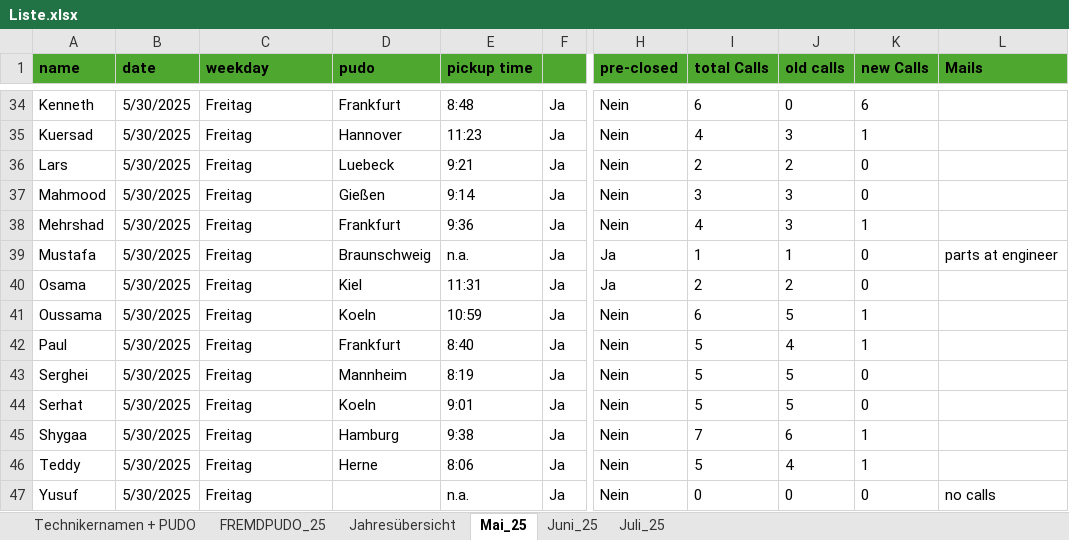
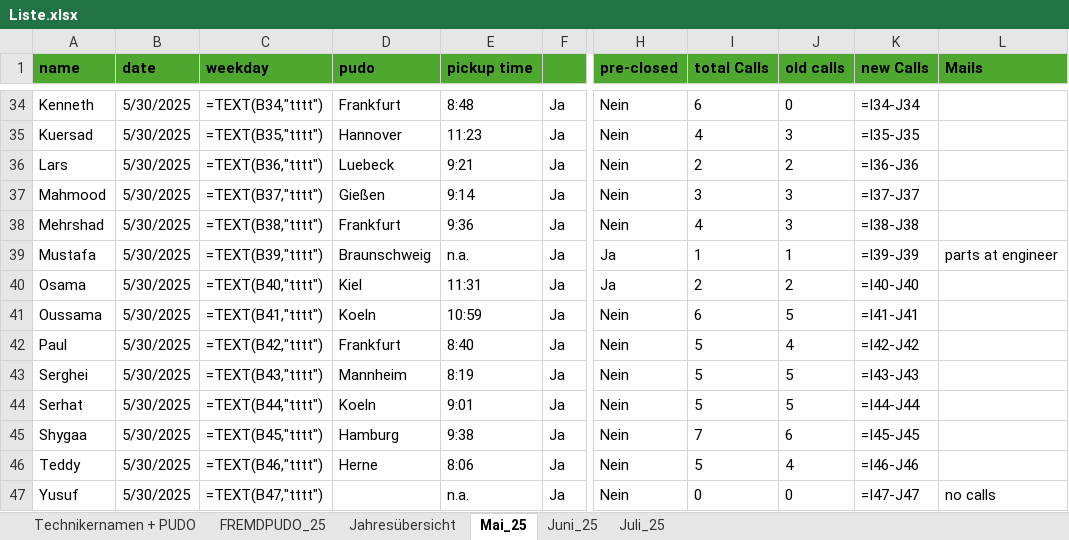
Before and after one commit to erenzmk/Dispatch, an Excel workbook: Liste.xlsx, sheet Mai_25, drawn as a sheet; only a part is shown, gaps mark what is left out; values as stored, in another font and other column widths than the file's, no borders; formulas without a stored value are shown as written; the diff covers the shown part only; the diff names each change by its address in the sheet, - before the commit and + after, or states it on an @@ line.

```diff
--- a/Liste.xlsx (sheet Mai_25)
+++ b/Liste.xlsx (sheet Mai_25)
-C34 (weekday): Freitag
+C34 (weekday): =TEXT(B34,"tttt")
-K34 (new Calls): 6
+K34 (new Calls): =I34-J34
-C35 (weekday): Freitag
+C35 (weekday): =TEXT(B35,"tttt")
-K35 (new Calls): 1
+K35 (new Calls): =I35-J35
-C36 (weekday): Freitag
+C36 (weekday): =TEXT(B36,"tttt")
-K36 (new Calls): 0
+K36 (new Calls): =I36-J36
-C37 (weekday): Freitag
+C37 (weekday): =TEXT(B37,"tttt")
-K37 (new Calls): 0
+K37 (new Calls): =I37-J37
-C38 (weekday): Freitag
+C38 (weekday): =TEXT(B38,"tttt")
-K38 (new Calls): 1
+K38 (new Calls): =I38-J38
-C39 (weekday): Freitag
+C39 (weekday): =TEXT(B39,"tttt")
-K39 (new Calls): 0
+K39 (new Calls): =I39-J39
-C40 (weekday): Freitag
+C40 (weekday): =TEXT(B40,"tttt")
-K40 (new Calls): 0
+K40 (new Calls): =I40-J40
-C41 (weekday): Freitag
+C41 (weekday): =TEXT(B41,"tttt")
-K41 (new Calls): 1
+K41 (new Calls): =I41-J41
-C42 (weekday): Freitag
+C42 (weekday): =TEXT(B42,"tttt")
-K42 (new Calls): 1
+K42 (new Calls): =I42-J42
-C43 (weekday): Freitag
+C43 (weekday): =TEXT(B43,"tttt")
-K43 (new Calls): 0
+K43 (new Calls): =I43-J43
-C44 (weekday): Freitag
+C44 (weekday): =TEXT(B44,"tttt")
-K44 (new Calls): 0
+K44 (new Calls): =I44-J44
-C45 (weekday): Freitag
+C45 (weekday): =TEXT(B45,"tttt")
-K45 (new Calls): 1
+K45 (new Calls): =I45-J45
-C46 (weekday): Freitag
+C46 (weekday): =TEXT(B46,"tttt")
-K46 (new Calls): 1
+K46 (new Calls): =I46-J46
-C47 (weekday): Freitag
+C47 (weekday): =TEXT(B47,"tttt")
-K47 (new Calls): 0
+K47 (new Calls): =I47-J47
```
Also changed, not shown: 64 edited cells elsewhere in this sheet, sheet FREMDPUDO_25, sheet Juli_25, sheet Juni_25, 1 other file.
